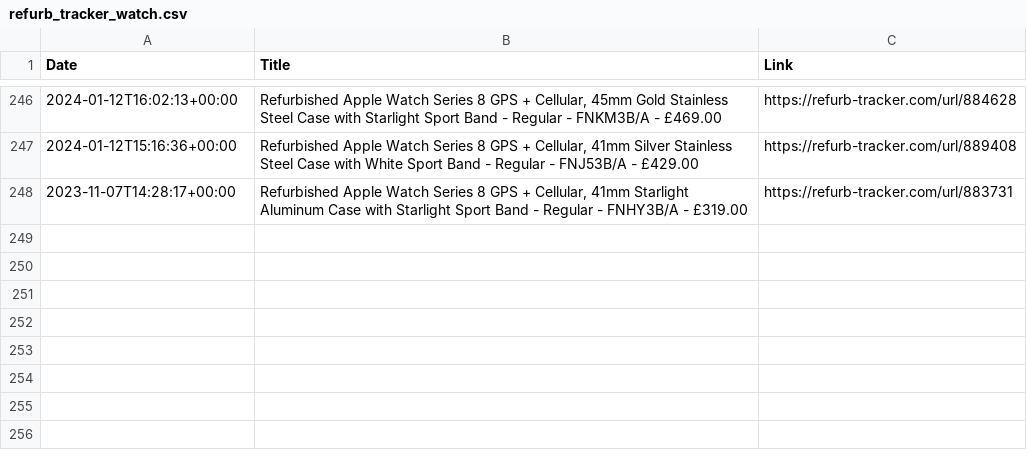
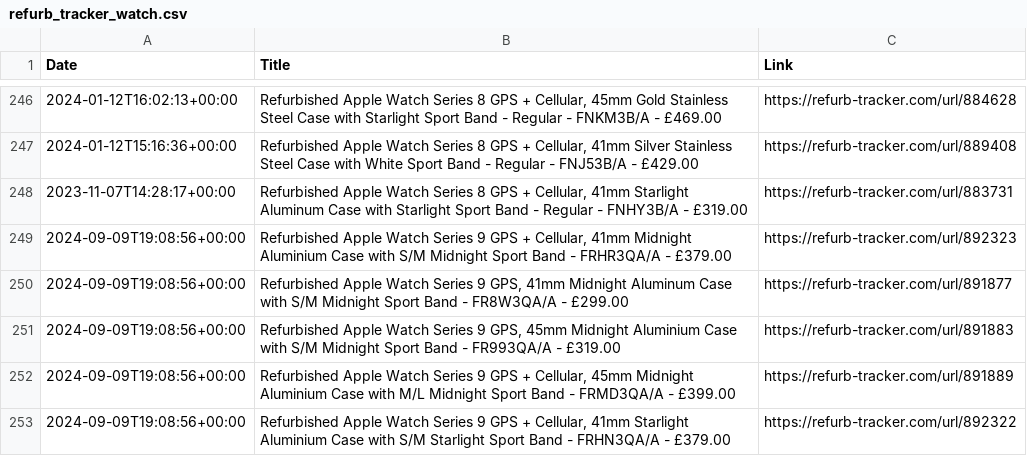
Before and after one commit to felconmar/refurb-tracker-history, a CSV file: data/uk/refurb_tracker_watch.csv, drawn as a sheet; only a part is shown, gaps mark what is left out.

```diff
--- a/data/uk/refurb_tracker_watch.csv
+++ b/data/uk/refurb_tracker_watch.csv
@@ -248 +248,6 @@ Date,Title,Link
 2023-11-07T14:28:17+00:00,"Refurbished Apple Watch Series 8 GPS + Cellular, 41mm Starlight Aluminum Case with Starlight Sport Band - Regular - FNHY3B/A - £319.00",https://refurb-tracker.com/url/883731
+2024-09-09T19:08:56+00:00,"Refurbished Apple Watch Series 9 GPS + Cellular, 41mm Midnight Aluminium Case with S/M Midnight Sport Band - FRHR3QA/A - £379.00",https://refurb-tracker.com/url/892323
+2024-09-09T19:08:56+00:00,"Refurbished Apple Watch Series 9 GPS, 41mm Midnight Aluminum Case with S/M Midnight Sport Band - FR8W3QA/A - £299.00",https://refurb-tracker.com/url/891877
+2024-09-09T19:08:56+00:00,"Refurbished Apple Watch Series 9 GPS, 45mm Midnight Aluminium Case with S/M Midnight Sport Band - FR993QA/A - £319.00",https://refurb-tracker.com/url/891883
+2024-09-09T19:08:56+00:00,"Refurbished Apple Watch Series 9 GPS + Cellular, 45mm Midnight Aluminium Case with M/L Midnight Sport Band - FRMD3QA/A - £399.00",https://refurb-tracker.com/url/891889
+2024-09-09T19:08:56+00:00,"Refurbished Apple Watch Series 9 GPS + Cellular, 41mm Starlight Aluminium Case with S/M Starlight Sport Band - FRHN3QA/A - £379.00",https://refurb-tracker.com/url/892322
```
Also changed, not shown: data/ie/refurb_tracker_macbookpro.csv, data/ie/refurb_tracker_watch.csv, 18 other files.
